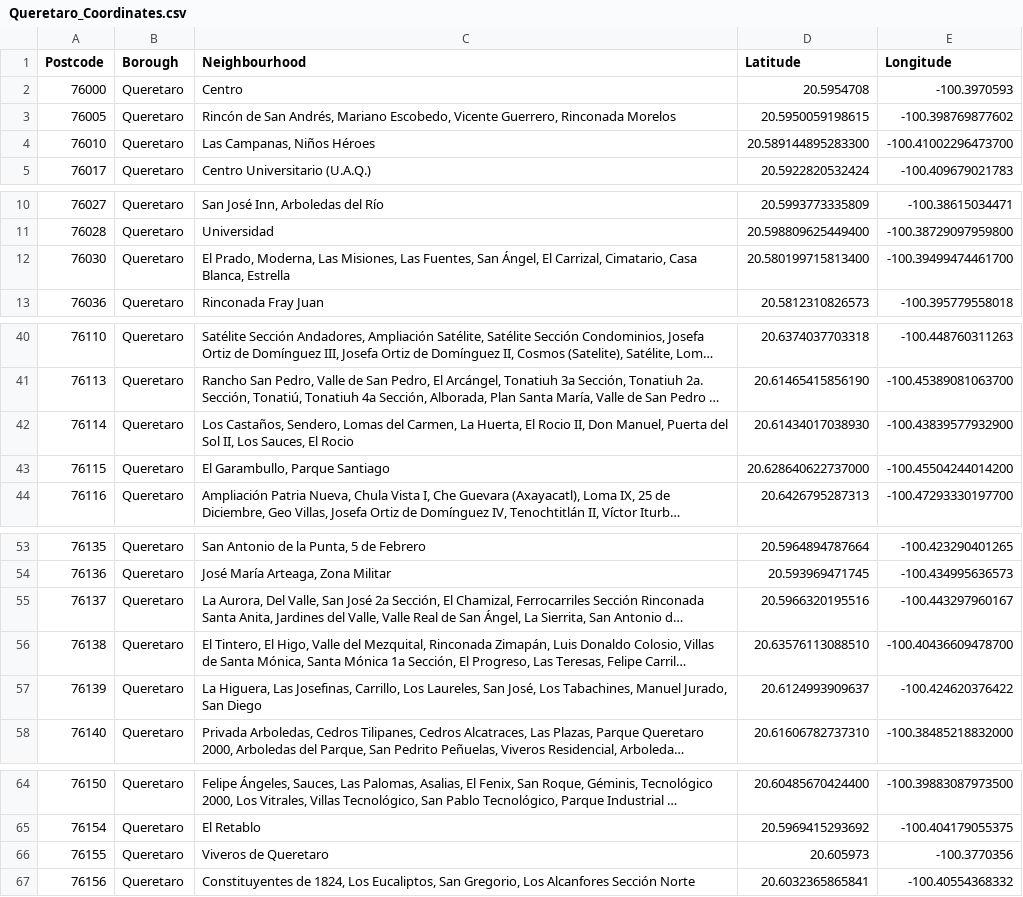
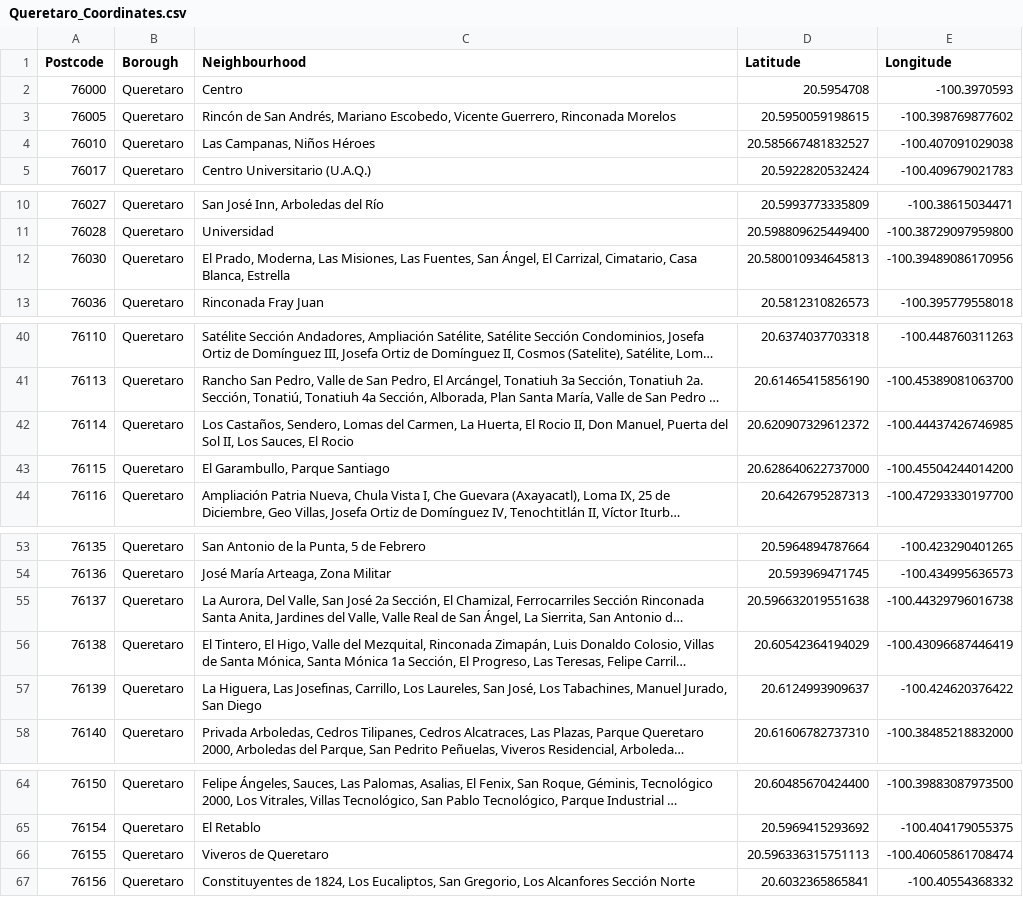
Before and after one commit to Alexrendon/Capstone-Project-Notebook, a CSV file: Queretaro_Coordinates.csv, drawn as a sheet; only a part is shown, gaps mark what is left out; long unchanged cells end in …; the diff names each change by its address in the sheet, - before the commit and + after, or states it on an @@ line.

Commit message:
Upldate Queretaro coordinates file

```diff
--- a/Queretaro_Coordinates.csv
+++ b/Queretaro_Coordinates.csv
-D4 (Latitude): 20.589144895283300
+D4 (Latitude): 20.585667481832527
-E4 (Longitude): -100.41002296473700
+E4 (Longitude): -100.407091029038
-D12 (Latitude): 20.580199715813400
+D12 (Latitude): 20.580010934645813
-E12 (Longitude): -100.39499474461700
+E12 (Longitude): -100.39489086170956
-D42 (Latitude): 20.61434017038930
+D42 (Latitude): 20.620907329612372
-E42 (Longitude): -100.43839577932900
+E42 (Longitude): -100.44437426746985
-D55 (Latitude): 20.5966320195516
+D55 (Latitude): 20.596632019551638
-E55 (Longitude): -100.443297960167
+E55 (Longitude): -100.44329796016738
-D56 (Latitude): 20.63576113088510
+D56 (Latitude): 20.60542364194029
-E56 (Longitude): -100.40436609478700
+E56 (Longitude): -100.43096687446419
-D66 (Latitude): 20.605973
+D66 (Latitude): 20.596336315751113
-E66 (Longitude): -100.3770356
+E66 (Longitude): -100.40605861708474
```
Also changed, not shown: 1 other file.
